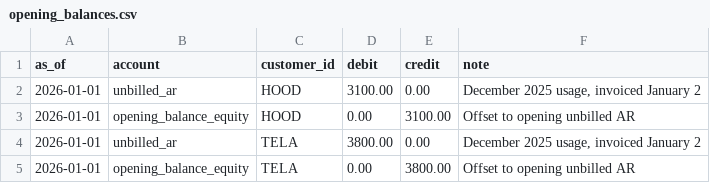
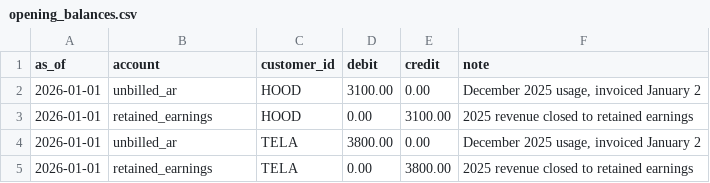
Before and after one commit to jonahrice523-svg/usage-rev-rec, a CSV file: data/opening_balances.csv, drawn as a sheet.

```diff
--- a/data/opening_balances.csv
+++ b/data/opening_balances.csv
@@ -2,4 +2,4 @@ as_of,account,customer_id,debit,credit,note
 2026-01-01,unbilled_ar,HOOD,3100.00,0.00,"December 2025 usage, invoiced January 2"
-2026-01-01,opening_balance_equity,HOOD,0.00,3100.00,Offset to opening unbilled AR
+2026-01-01,retained_earnings,HOOD,0.00,3100.00,2025 revenue closed to retained earnings
 2026-01-01,unbilled_ar,TELA,3800.00,0.00,"December 2025 usage, invoiced January 2"
-2026-01-01,opening_balance_equity,TELA,0.00,3800.00,Offset to opening unbilled AR
+2026-01-01,retained_earnings,TELA,0.00,3800.00,2025 revenue closed to retained earnings
```
Also changed, not shown: data/adjustments.csv, output/billing_ledger.csv, 12 other files.
